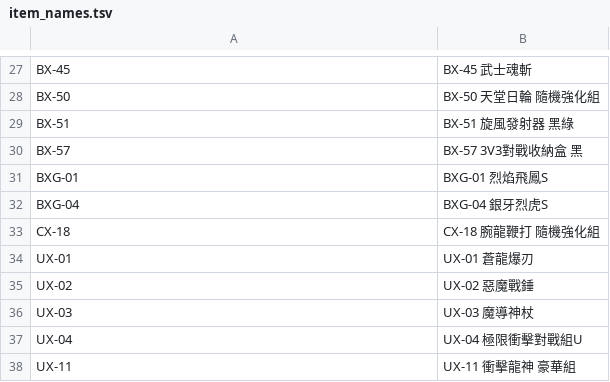
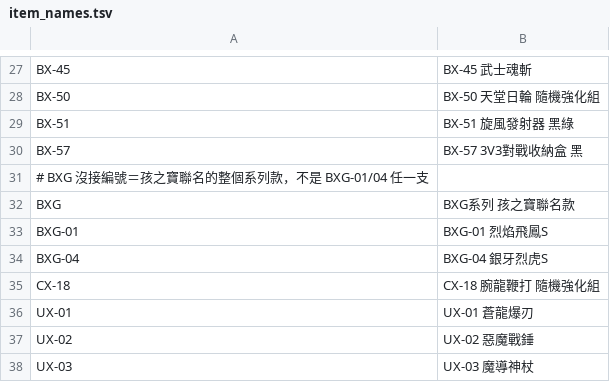
Before and after one commit to wowack7/beybuilder, a TSV file: data/draw/item_names.tsv, drawn as a sheet; only a part is shown, gaps mark what is left out; the shorter side is filled out with more unchanged rows; the diff names each change by its address in the sheet, - before the commit and + after, or states it on an @@ line.

```diff
--- a/data/draw/item_names.tsv
+++ b/data/draw/item_names.tsv
+row 31: # BXG 沒接編號＝孩之寶聯名的整個系列款，不是 BXG-01/04 任一支
+row 32: BXG | BXG系列 孩之寶聯名款
```
Also changed, not shown: data/draw/mapping.tsv, data/draw/official.tsv, 8 other files.
